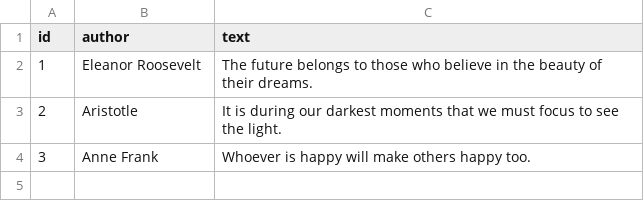
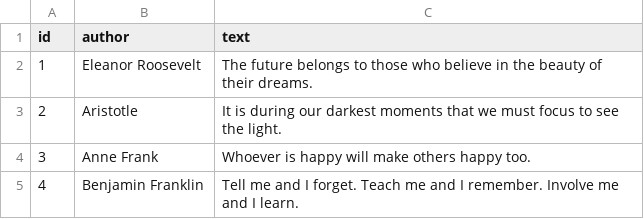
Before and after one commit to Gingertonic/hello-docker, a CSV file: lib/data/quotes.csv, drawn as a sheet; the diff names each change by its address in the sheet, - before the commit and + after, or states it on an @@ line.

Commit message:
add ben franklin to quotes

```diff
--- a/lib/data/quotes.csv
+++ b/lib/data/quotes.csv
+row 5: 4 | Benjamin Franklin | Tell me and I forget. Teach me and I remember. Involve me and I learn.
```
